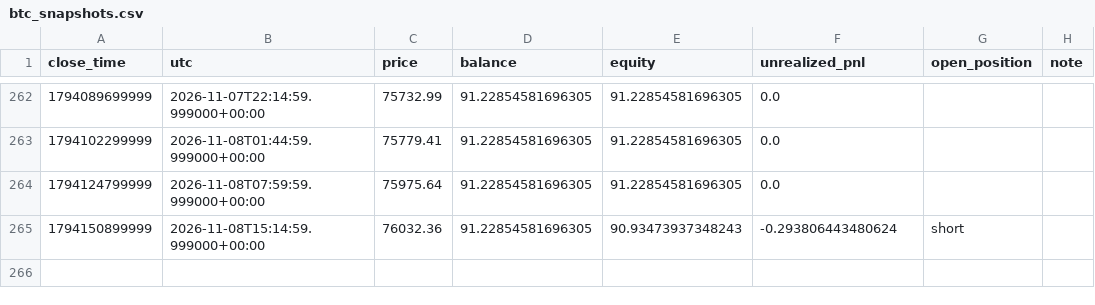
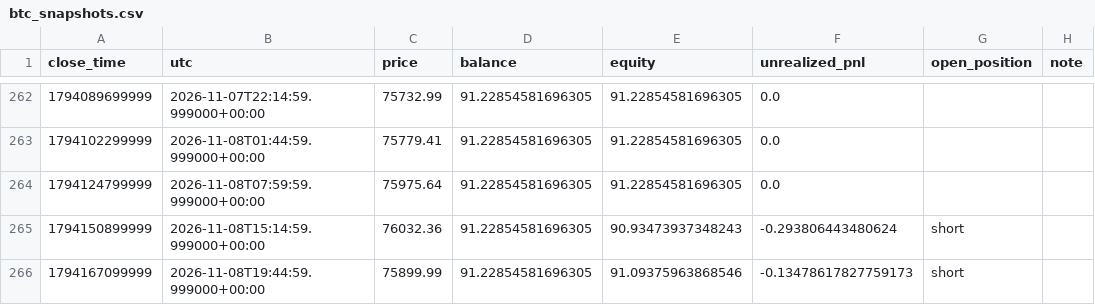
Before and after one commit to rahulrtk74747474-glitch/Scraping_and_testing, a CSV file: data/btc_snapshots.csv, drawn as a sheet; only a part is shown, gaps mark what is left out; the diff names each change by its address in the sheet, - before the commit and + after, or states it on an @@ line.

```diff
--- a/data/btc_snapshots.csv
+++ b/data/btc_snapshots.csv
+row 266: 1794167099999 | 2026-11-08T19:44:59.999000+00:00 | 75899.99 | 91.22854581696305 | 91.09375963868546 | -0.13478617827759173 | short
```
Also changed, not shown: 2 other files.
